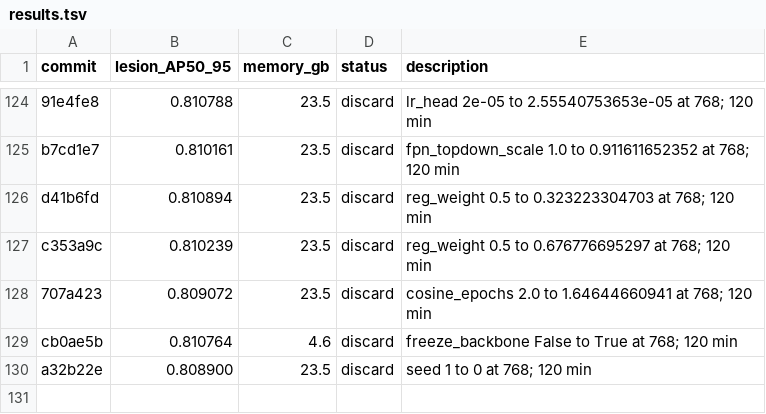
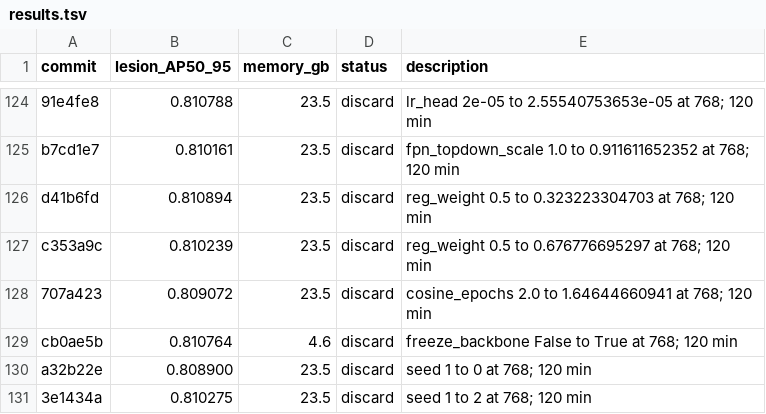
Before and after one commit to SCU-MILAB/AIBUS-CODE, a TSV file: distill/det_vjepa/results.tsv, drawn as a sheet; only a part is shown, gaps mark what is left out.

Commit message:
research(results): autoresearch_oct6_h129_seed_2

```diff
--- a/distill/det_vjepa/results.tsv
+++ b/distill/det_vjepa/results.tsv
@@ -130 +130,2 @@ cb0ae5b	0.810764	4.6	discard	freeze_backbone False to True at 768; 120 min
 a32b22e	0.808900	23.5	discard	seed 1 to 0 at 768; 120 min
+3e1434a	0.810275	23.5	discard	seed 1 to 2 at 768; 120 min
```
Also changed, not shown: 1 other file.
